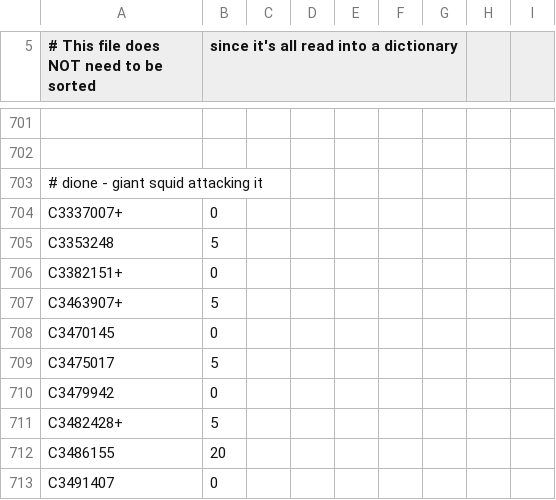
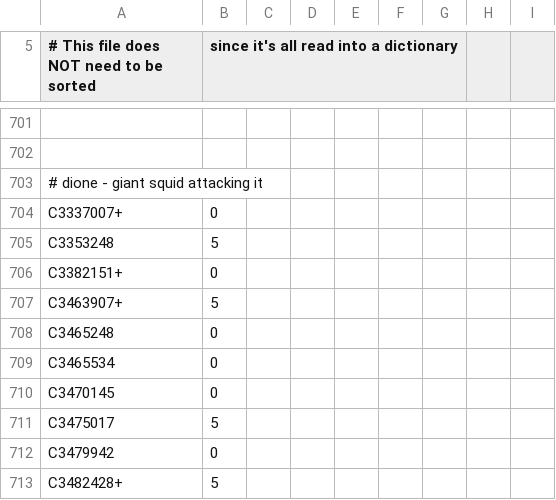
Before and after one commit to bburns/PyVoyager, a CSV file: db/framerates.csv, drawn as a sheet; only a part is shown, gaps mark what is left out; the shorter side is filled out with more unchanged rows.

Commit message:
dione

```diff
--- a/db/framerates.csv
+++ b/db/framerates.csv
@@ -707,2 +707,4 @@ C3382151+,0
 C3463907+,5
+C3465248,0
+C3465534,0
 C3470145,0
```
